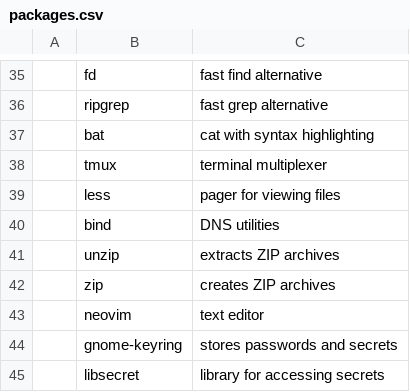
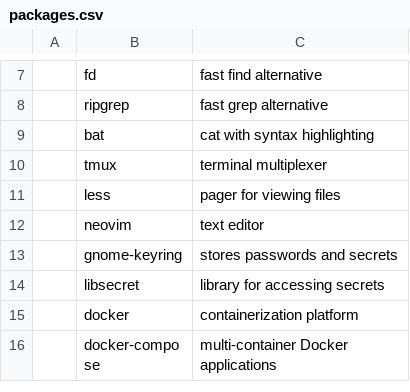
Before and after one commit to mscamargo/archinstall, a CSV file: install/packages.csv, drawn as a sheet; only a part is shown, gaps mark what is left out; the shorter side is filled out with more unchanged rows; the diff covers the shown part only; the diff names each change by its address in the sheet, - before the commit and + after, or states it on an @@ line.

```diff
--- a/install/packages.csv
+++ b/install/packages.csv
-row 40:  | bind | DNS utilities
-row 41:  | unzip | extracts ZIP archives
-row 42:  | zip | creates ZIP archives
```
Also changed, not shown: 57 removed rows elsewhere in this file, 1 other file.
